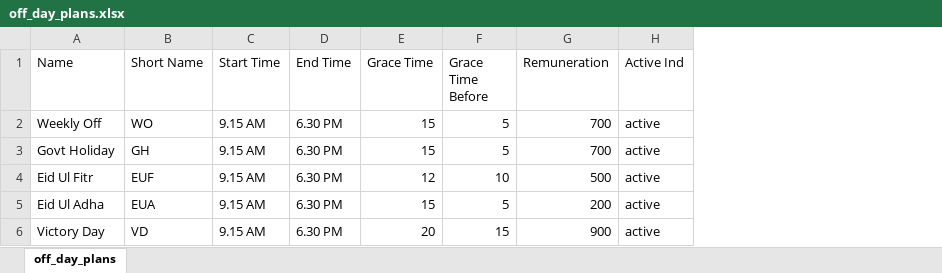
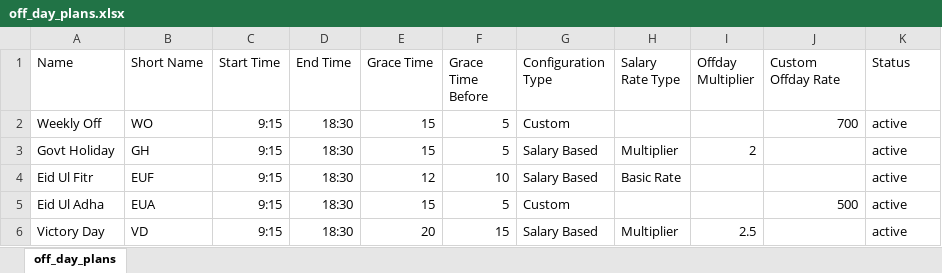
Before and after one commit to innovity-Technologies-Inc/hris, an Excel workbook: public/assets/excel/off_day_plans.xlsx, sheet off_day_plans, drawn as a sheet; values as stored, in another font and other column widths than the file's, no borders; addresses are those after the commit; the diff names each change by its address in the sheet, - before the commit and + after, or states it on an @@ line.

Commit message:
feat: Enhance Off-Day Plans Configuration

```diff
--- a/public/assets/excel/off_day_plans.xlsx (sheet off_day_plans)
+++ b/public/assets/excel/off_day_plans.xlsx (sheet off_day_plans)
+column G (Configuration Type), rows 2-6: Custom | Salary Based | Salary Based | Custom | Salary Based
+column H (Salary Rate Type), rows 3-6: Multiplier | Basic Rate |  | Multiplier
+column I (Offday Multiplier), rows 3-6: 2 |  |  | 2.5
-J1: Remuneration
+J1: Custom Offday Rate
-K1: Active Ind
+K1: Status
-C2:C6 (Start Time): 9.15 AM
+C2:C6 (Start Time): 9:15
-D2:D6 (End Time): 6.30 PM
+D2:D6 (End Time): 18:30
-J3 (Custom Offday Rate): 700
+J3 (Custom Offday Rate): (empty)
-J4 (Custom Offday Rate): 500
+J4 (Custom Offday Rate): (empty)
-J5 (Custom Offday Rate): 200
+J5 (Custom Offday Rate): 500
-J6 (Custom Offday Rate): 900
+J6 (Custom Offday Rate): (empty)
```
Also changed, not shown: 12 other files.
